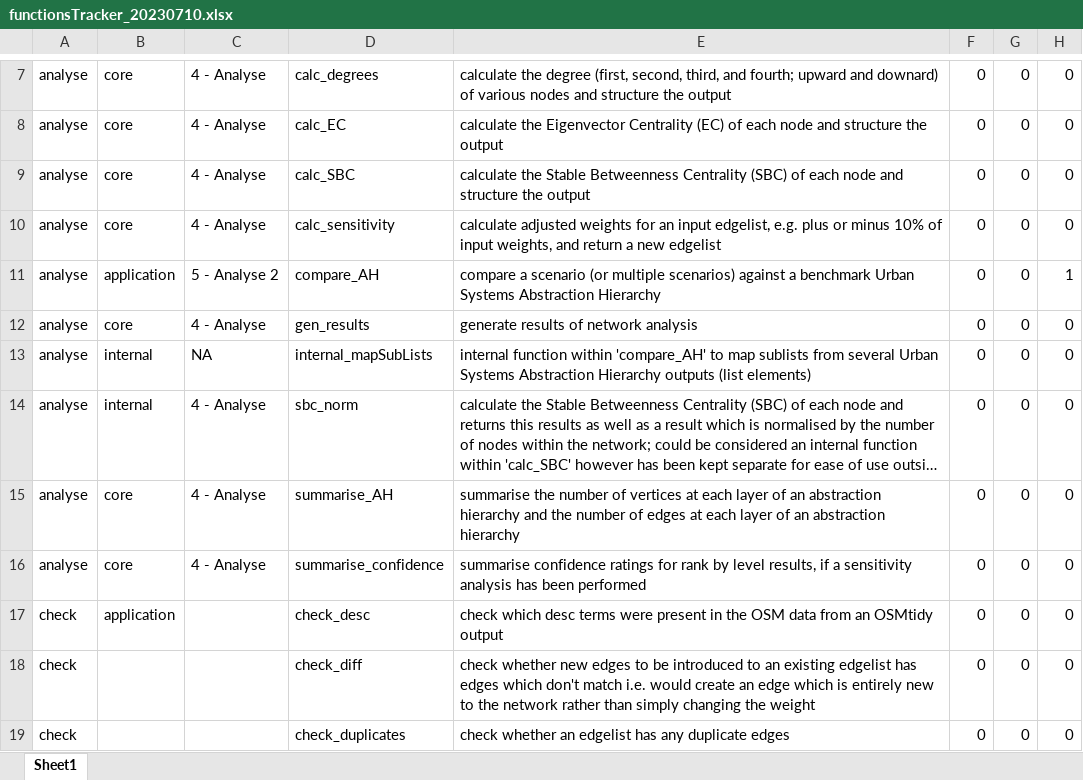
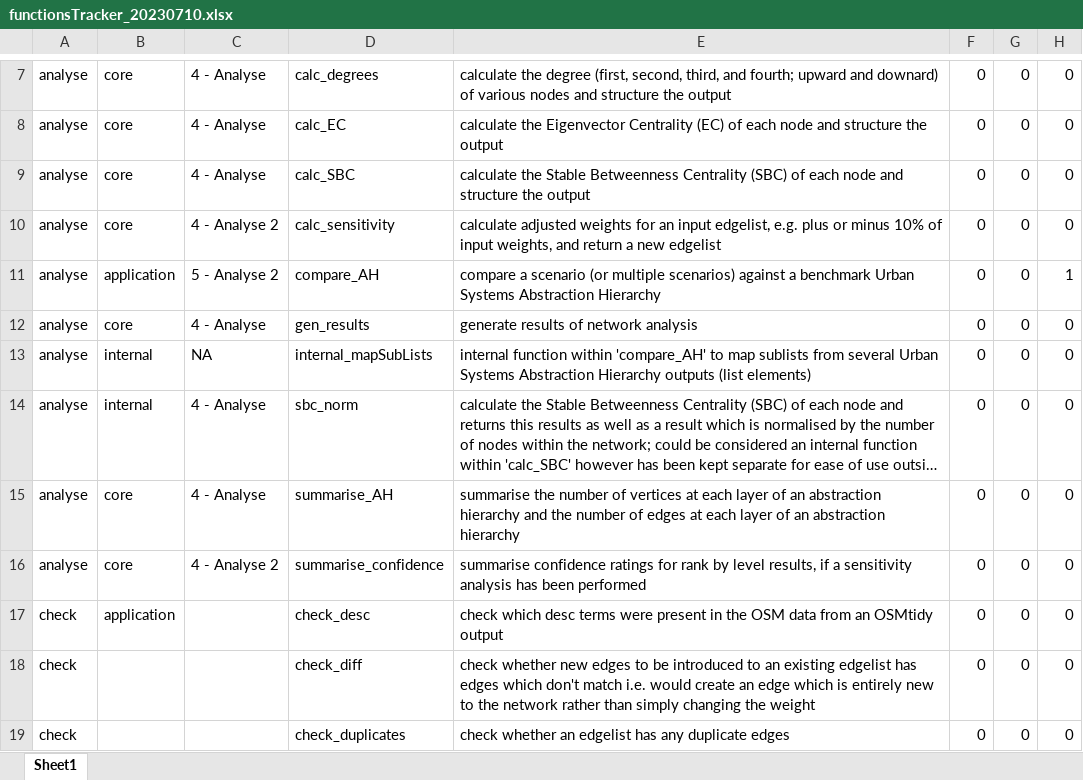
Before and after one commit to anniequinn/AHgen, an Excel workbook: data-raw/functionsTracker_20230710.xlsx, sheet Sheet1, drawn as a sheet; only a part is shown, gaps mark what is left out; long unchanged cells end in …; values as stored, in another font and other column widths than the file's, no borders; the diff names each change by its address in the sheet, - before the commit and + after, or states it on an @@ line.

Commit message:
Update functions & vignettes

```diff
--- a/data-raw/functionsTracker_20230710.xlsx (sheet Sheet1)
+++ b/data-raw/functionsTracker_20230710.xlsx (sheet Sheet1)
-C10: 4 - Analyse
+C10: 4 - Analyse 2
-C16: 4 - Analyse
+C16: 4 - Analyse 2
```
Also changed, not shown: 7 other files.
